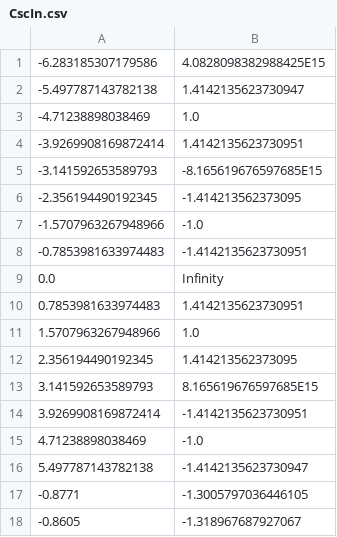
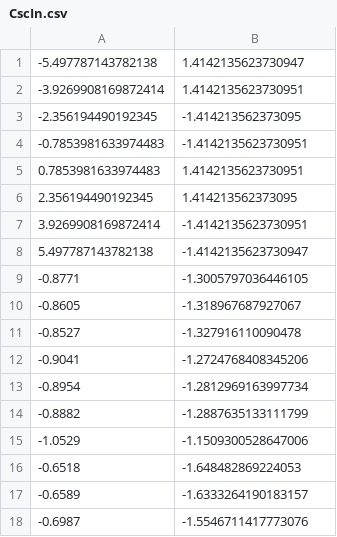
Before and after one commit to maxprih/tpo-lab2, a CSV file: src/main/resources/CsvFiles/Inputs/CscIn.csv, drawn as a sheet; only a part is shown; the shorter side is filled out with more unchanged rows.

```diff
--- a/src/main/resources/CsvFiles/Inputs/CscIn.csv
+++ b/src/main/resources/CsvFiles/Inputs/CscIn.csv
@@ -1,16 +1,8 @@
--6.283185307179586,4.0828098382988425E15
 -5.497787143782138,1.4142135623730947
--4.71238898038469,1.0
 -3.9269908169872414,1.4142135623730951
--3.141592653589793,-8.165619676597685E15
 -2.356194490192345,-1.414213562373095
--1.5707963267948966,-1.0
 -0.7853981633974483,-1.4142135623730951
-0.0,Infinity
 0.7853981633974483,1.4142135623730951
-1.5707963267948966,1.0
 2.356194490192345,1.414213562373095
-3.141592653589793,8.165619676597685E15
 3.9269908169872414,-1.4142135623730951
-4.71238898038469,-1.0
 5.497787143782138,-1.4142135623730947
```
Also changed, not shown: src/main/resources/CsvFiles/Inputs/CosIn.csv, src/main/resources/CsvFiles/Inputs/CotIn.csv, 8 other files.
